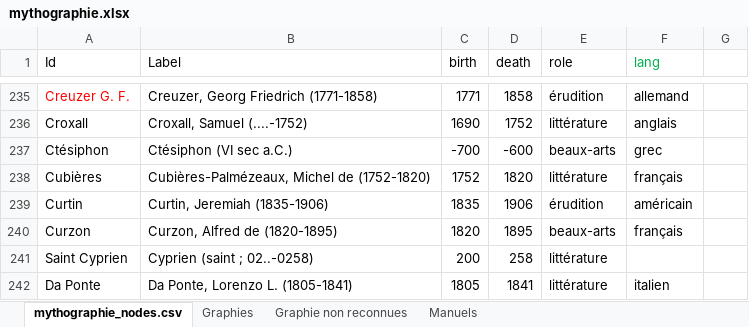
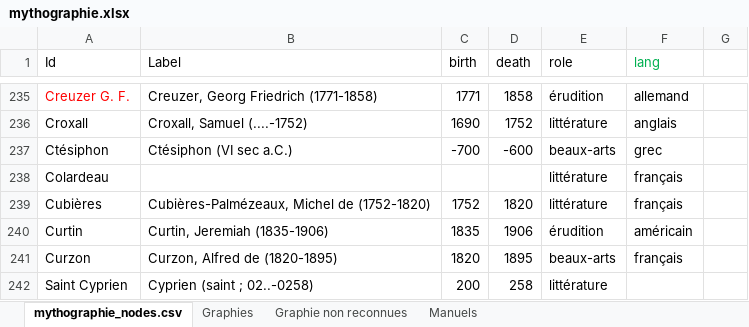
Before and after one commit to OBVIL/mythographie, an Excel workbook: data/mythographie.xlsx, sheet mythographie_nodes.csv, drawn as a sheet; only a part is shown, gaps mark what is left out; the shorter side is filled out with more unchanged rows; values as stored, in another font and other column widths than the file's, no borders; the diff names each change by its address in the sheet, - before the commit and + after, or states it on an @@ line.

```diff
--- a/data/mythographie.xlsx (sheet mythographie_nodes.csv)
+++ b/data/mythographie.xlsx (sheet mythographie_nodes.csv)
+row 238: Colardeau |  |  |  | littérature | français
```
Also changed, not shown: 5 other files.
